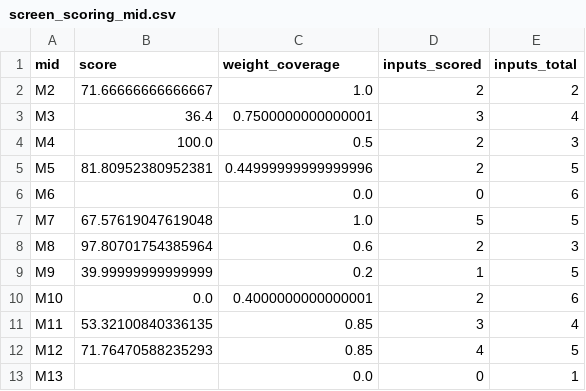
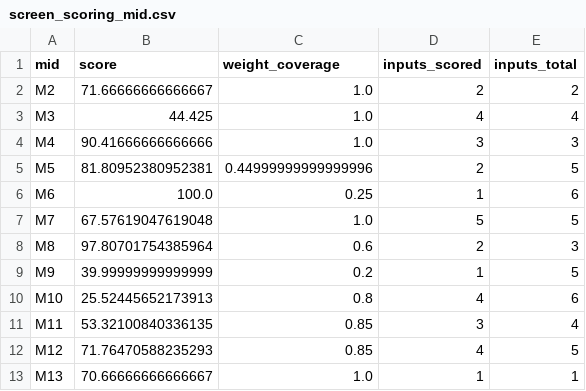
Before and after one commit to dhirajjain9/Sandbox---brand, a CSV file: runs/2026-11-24_auradecor/screen_scoring_mid.csv, drawn as a sheet.

```diff
--- a/runs/2026-11-24_auradecor/screen_scoring_mid.csv
+++ b/runs/2026-11-24_auradecor/screen_scoring_mid.csv
@@ -2,6 +2,6 @@ mid,score,weight_coverage,inputs_scored,inputs_total
 M2,71.66666666666667,1.0,2,2
-M3,36.4,0.7500000000000001,3,4
-M4,100.0,0.5,2,3
+M3,44.425,1.0,4,4
+M4,90.41666666666666,1.0,3,3
 M5,81.80952380952381,0.44999999999999996,2,5
-M6,,0.0,0,6
+M6,100.0,0.25,1,6
 M7,67.57619047619048,1.0,5,5
@@ -9,5 +9,5 @@ M8,97.80701754385964,0.6,2,3
 M9,39.99999999999999,0.2,1,5
-M10,0.0,0.4000000000000001,2,6
+M10,25.52445652173913,0.8,4,6
 M11,53.32100840336135,0.85,3,4
 M12,71.76470588235293,0.85,4,5
-M13,,0.0,0,1
+M13,70.66666666666667,1.0,1,1
```
Also changed, not shown: runs/2026-11-24_auradecor/screen_scoring_inputs.csv, runs/2026-11-25_hokipo/h10_history_metrics.csv, 18 other files.
